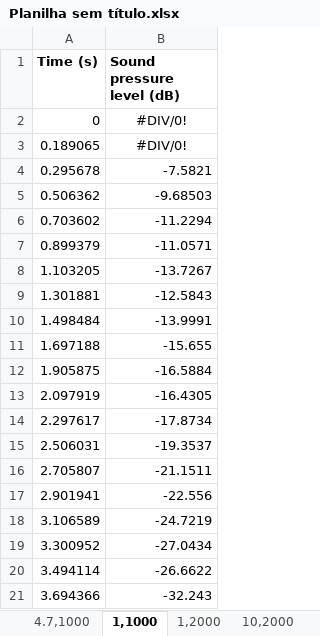
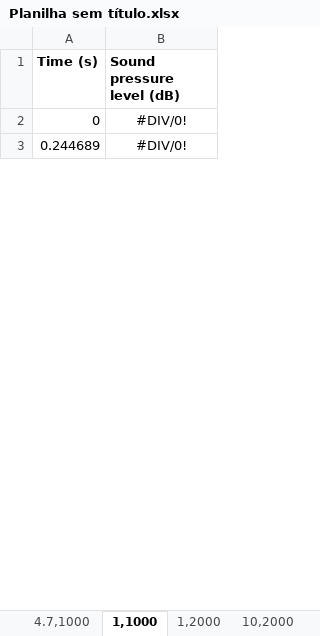
Before and after one commit to jpcmorais16/F329, an Excel workbook: p2/Planilha sem título.xlsx, sheet 1,1000, drawn as a sheet; only a part is shown; values as stored, in another font and other column widths than the file's, no borders; charts and pictures not drawn; removed rows and columns are numbered as before the commit, all else as after; the diff covers the shown part only; the diff names each change by its address in the sheet, - before the commit and + after, or states it on an @@ line.

```diff
--- a/p2/Planilha sem título.xlsx (sheet 1,1000)
+++ b/p2/Planilha sem título.xlsx (sheet 1,1000)
-A3 (Time (s)): 0.189065
+A3 (Time (s)): 0.244689
-row 4: 0.295678 | -7.5821
-row 5: 0.506362 | -9.68503
-row 6: 0.703602 | -11.2294
-row 7: 0.899379 | -11.0571
-row 8: 1.103205 | -13.7267
-row 9: 1.301881 | -12.5843
-row 10: 1.498484 | -13.9991
-row 11: 1.697188 | -15.655
-row 12: 1.905875 | -16.5884
-row 13: 2.097919 | -16.4305
-row 14: 2.297617 | -17.8734
-row 15: 2.506031 | -19.3537
-row 16: 2.705807 | -21.1511
-row 17: 2.901941 | -22.556
-row 18: 3.106589 | -24.7219
-row 19: 3.300952 | -27.0434
-row 20: 3.494114 | -26.6622
-row 21: 3.694366 | -32.243
```
Also changed, not shown: 65 added rows and 10 removed rows elsewhere in this sheet, sheet 4.7,1000, sheet 1,2000, 8 other files.
